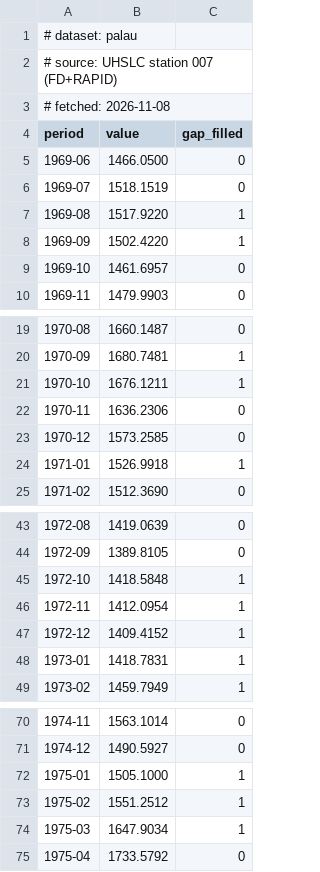
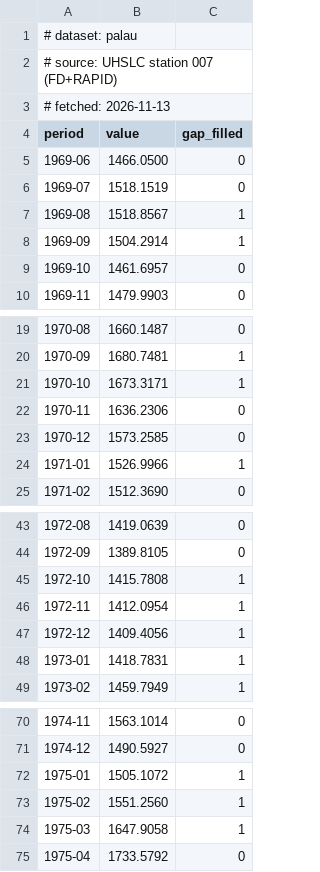
Before and after one commit to uferreira/el_nino_202610, a CSV file: data/series/palau.csv, drawn as a sheet; only a part is shown, gaps mark what is left out; the diff covers the shown part only.

```diff
--- a/data/series/palau.csv
+++ b/data/series/palau.csv
@@ -2,3 +2,3 @@
 # source: UHSLC station 007 (FD+RAPID)
-# fetched: 2026-11-08
+# fetched: 2026-11-13
 period,value,gap_filled
@@ -6,4 +6,4 @@ period,value,gap_filled
 1969-07,1518.1519,0
-1969-08,1517.9220,1
-1969-09,1502.4220,1
+1969-08,1518.8567,1
+1969-09,1504.2914,1
 1969-10,1461.6957,0
@@ -20,6 +20,6 @@ period,value,gap_filled
 1970-09,1680.7481,1
-1970-10,1676.1211,1
+1970-10,1673.3171,1
 1970-11,1636.2306,0
 1970-12,1573.2585,0
-1971-01,1526.9918,1
+1971-01,1526.9966,1
 1971-02,1512.3690,0
@@ -44,5 +44,5 @@ period,value,gap_filled
 1972-09,1389.8105,0
-1972-10,1418.5848,1
+1972-10,1415.7808,1
 1972-11,1412.0954,1
-1972-12,1409.4152,1
+1972-12,1409.4056,1
 1973-01,1418.7831,1
@@ -71,5 +71,5 @@ period,value,gap_filled
 1974-12,1490.5927,0
-1975-01,1505.1000,1
-1975-02,1551.2512,1
-1975-03,1647.9034,1
+1975-01,1505.1072,1
+1975-02,1551.2560,1
+1975-03,1647.9058,1
 1975-04,1733.5792,0
```
Also changed, not shown: 4 edited cells elsewhere in this file, data/series/callao.csv, 11 other files.
